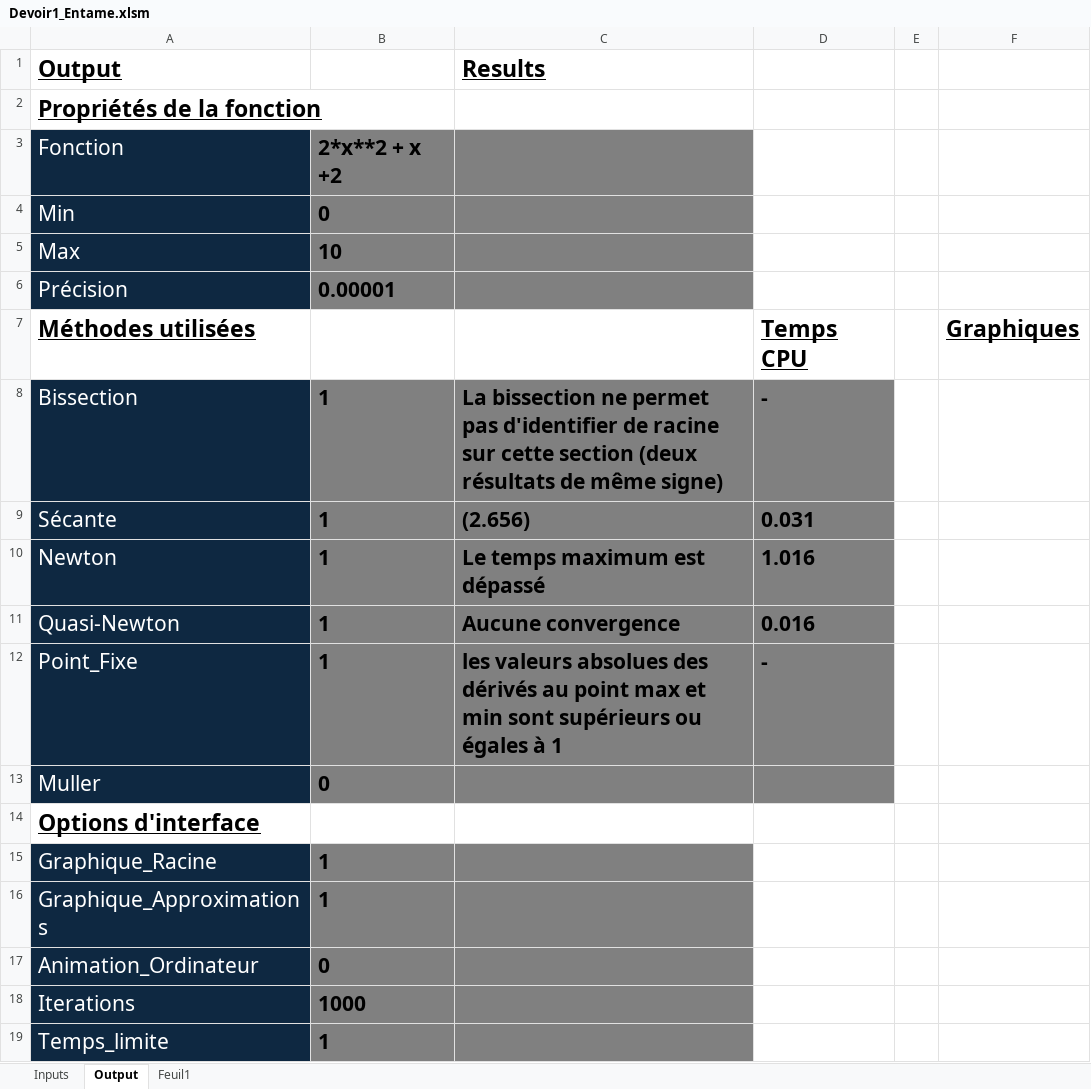
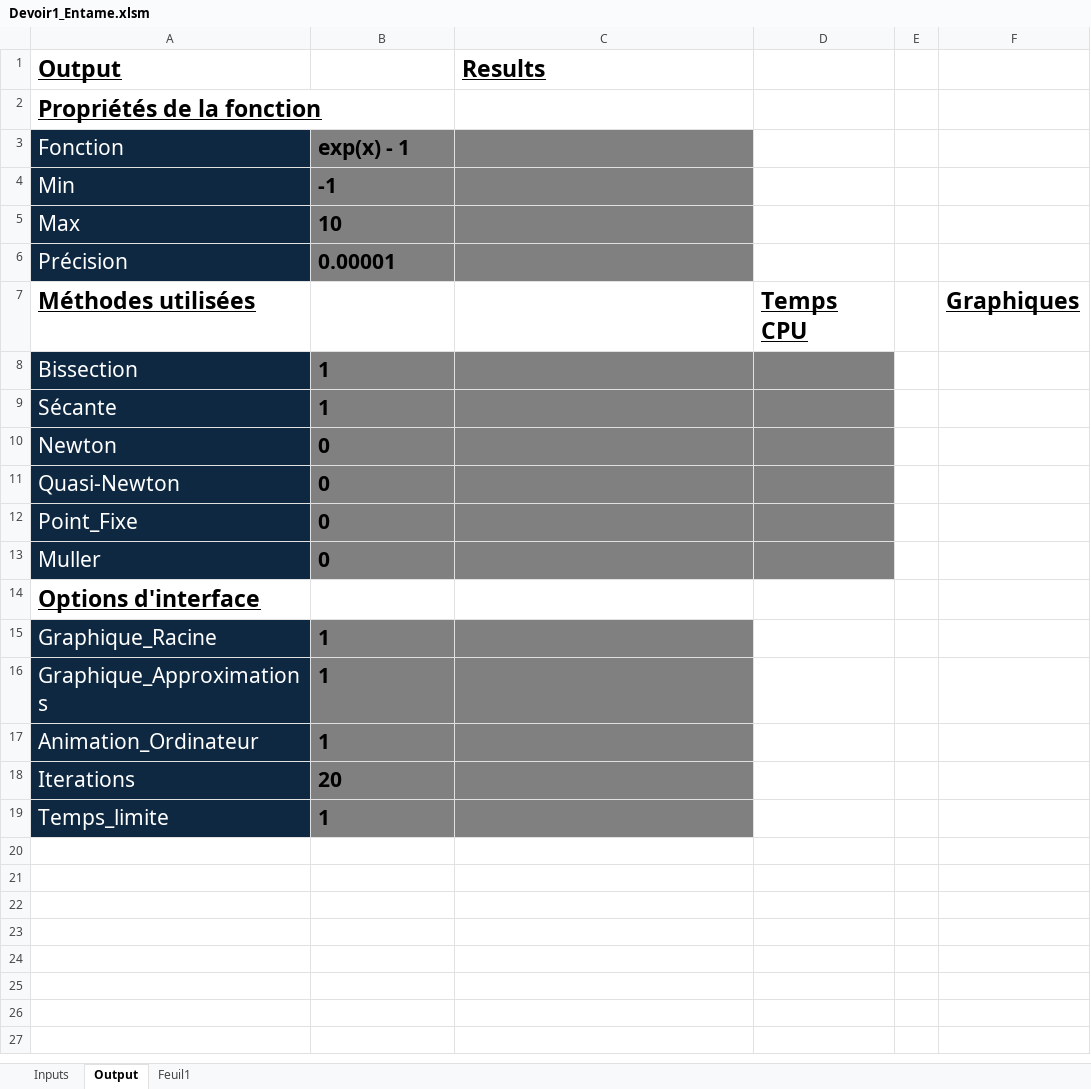
Before and after one commit to alexneault/MATH20609, an Excel workbook: Devoir1_Entame.xlsm, sheet Output, drawn as a sheet; values as stored, in another font and other column widths than the file's, no borders; charts and pictures not drawn; the diff names each change by its address in the sheet, - before the commit and + after, or states it on an @@ line.

```diff
--- a/Devoir1_Entame.xlsm (sheet Output)
+++ b/Devoir1_Entame.xlsm (sheet Output)
-B3: 2*x**2 + x +2
+B3: exp(x) - 1
-B4: 0
+B4: -1
-C8 (Results): La bissection ne permet pas d'identifier de racine sur cette section (deux résultats de même signe)
+C8 (Results): (empty)
-D8: -
+D8: (empty)
-C9 (Results): (2.656)
+C9 (Results): (empty)
-D9: 0.031
+D9: (empty)
-B10:B12: 1
+B10:B12: 0
-C10 (Results): Le temps maximum est dépassé
+C10 (Results): (empty)
-D10: 1.016
+D10: (empty)
-C11 (Results): Aucune convergence
+C11 (Results): (empty)
-D11: 0.016
+D11: (empty)
-C12 (Results): les valeurs absolues des dérivés au point max et min sont supérieurs ou égales à 1
+C12 (Results): (empty)
-D12: -
+D12: (empty)
-B17: 0
+B17: 1
-B18: 1000
+B18: 20
```
Also changed, not shown: sheet Inputs, sheet Feuil1, charts or pictures, 1 other file.
